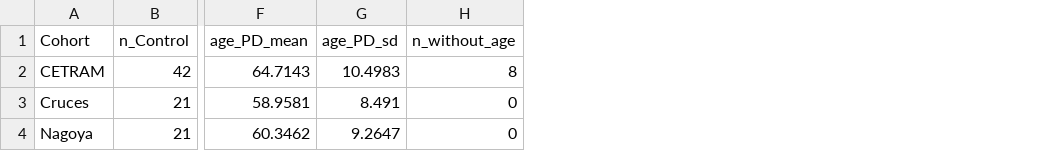
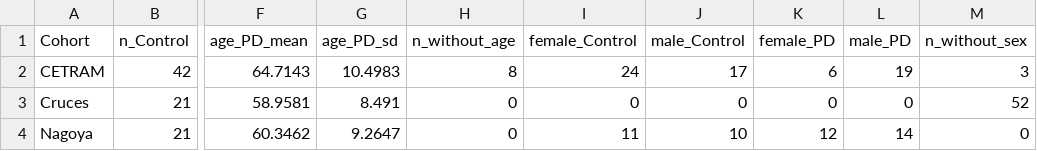
Before and after one commit to leonelmd/Multicenter_HRV_Complexity, a CSV file: figures/Tables/Table1_demographics.csv, drawn as a sheet; only a part is shown, gaps mark what is left out; the diff names each change by its address in the sheet, - before the commit and + after, or states it on an @@ line.

```diff
--- a/figures/Tables/Table1_demographics.csv
+++ b/figures/Tables/Table1_demographics.csv
+column I (female_Control), rows 2-4: 24 | 0 | 11
+column J (male_Control), rows 2-4: 17 | 0 | 10
+column K (female_PD), rows 2-4: 6 | 0 | 12
+column L (male_PD), rows 2-4: 19 | 0 | 14
+column M (n_without_sex), rows 2-4: 3 | 52 | 0
```
Also changed, not shown: data/chile_metrics.csv, data/chile_mse.csv, 16 other files.
